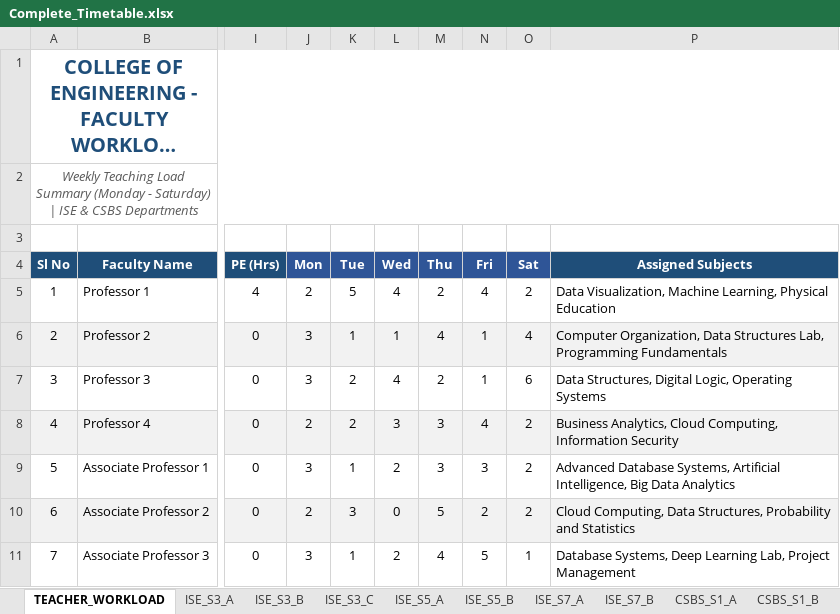
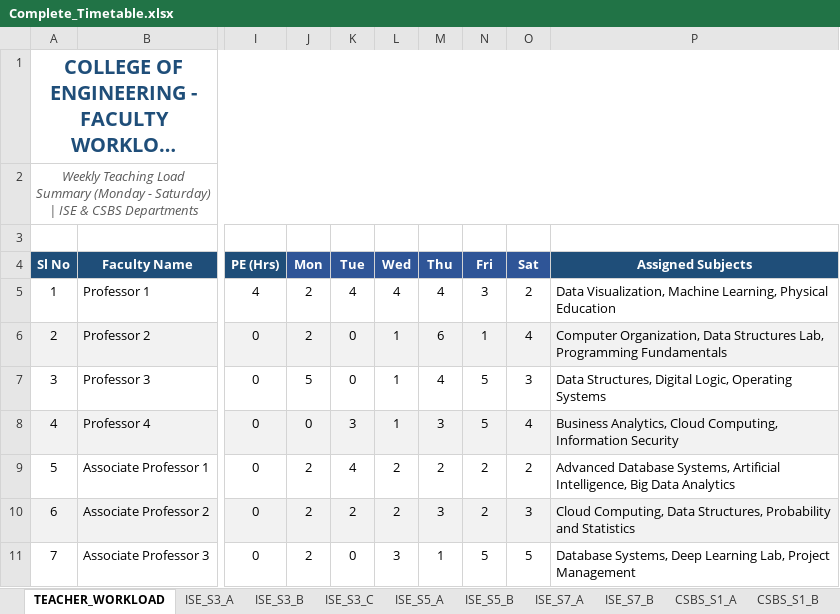
Before and after one commit to amithbhoomkar/college-timetable-generator, an Excel workbook: Complete_Timetable.xlsx, sheet TEACHER_WORKLOAD, drawn as a sheet; only a part is shown, gaps mark what is left out; long unchanged cells end in …; values as stored, in another font and other column widths than the file's, no borders; the diff covers the shown part only; the diff names each change by its address in the sheet, - before the commit and + after, or states it on an @@ line.

```diff
--- a/Complete_Timetable.xlsx (sheet TEACHER_WORKLOAD)
+++ b/Complete_Timetable.xlsx (sheet TEACHER_WORKLOAD)
-K5 (Tue): 5
+K5 (Tue): 4
-M5 (Thu): 2
+M5 (Thu): 4
-N5 (Fri): 4
+N5 (Fri): 3
-J6 (Mon): 3
+J6 (Mon): 2
-K6 (Tue): 1
+K6 (Tue): 0
-M6 (Thu): 4
+M6 (Thu): 6
-J7 (Mon): 3
+J7 (Mon): 5
-K7 (Tue): 2
+K7 (Tue): 0
-L7 (Wed): 4
+L7 (Wed): 1
-M7 (Thu): 2
+M7 (Thu): 4
-N7 (Fri): 1
+N7 (Fri): 5
-O7 (Sat): 6
+O7 (Sat): 3
-J8 (Mon): 2
+J8 (Mon): 0
-K8 (Tue): 2
+K8 (Tue): 3
-L8 (Wed): 3
+L8 (Wed): 1
-N8 (Fri): 4
+N8 (Fri): 5
-O8 (Sat): 2
+O8 (Sat): 4
-J9 (Mon): 3
+J9 (Mon): 2
-K9 (Tue): 1
+K9 (Tue): 4
-M9 (Thu): 3
+M9 (Thu): 2
-N9 (Fri): 3
+N9 (Fri): 2
-K10 (Tue): 3
+K10 (Tue): 2
-L10 (Wed): 0
+L10 (Wed): 2
-M10 (Thu): 5
+M10 (Thu): 3
-O10 (Sat): 2
+O10 (Sat): 3
-J11 (Mon): 3
+J11 (Mon): 2
-K11 (Tue): 1
+K11 (Tue): 0
-L11 (Wed): 2
+L11 (Wed): 3
-M11 (Thu): 4
+M11 (Thu): 1
-O11 (Sat): 1
+O11 (Sat): 5
```
Also changed, not shown: 64 edited cells elsewhere in this sheet, sheet ROOM_UTILIZATION, sheet STAFF_TIMETABLE, sheet ISE_MASTER, sheet CSBS_MASTER, sheet ISE_S7_A, sheet CSBS_S5_A, 11 more sheets, 3 other files.
